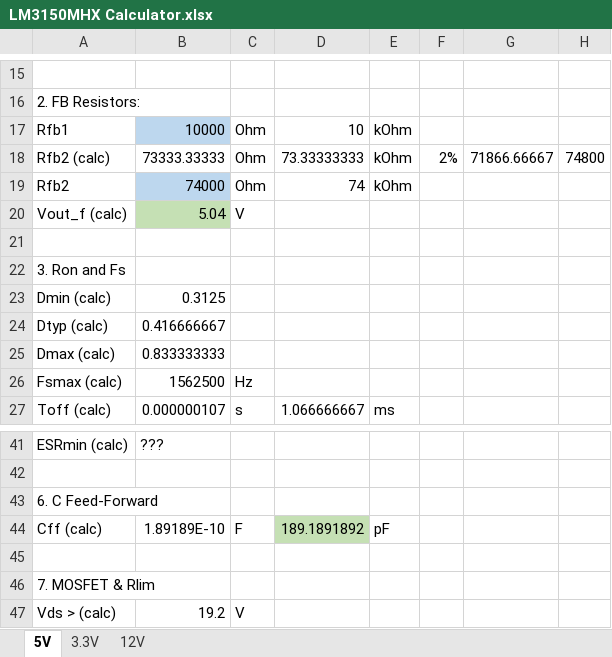
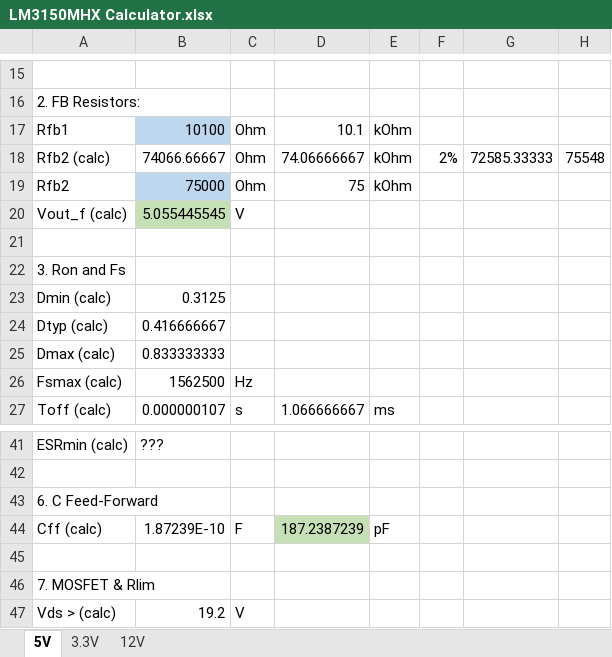
Before and after one commit to red-scorp/DC-DC, an Excel workbook: doc/LM3150MHX Calculator.xlsx, sheet 5V, drawn as a sheet; only a part is shown, gaps mark what is left out; values as stored, in another font and other column widths than the file's, no borders; charts and pictures and conditional formats not drawn; the diff names each change by its address in the sheet, - before the commit and + after, or states it on an @@ line.

Commit message:
Made new layout of DC-DC board. Improved XLS calculator. Generated CAM files. Generated BoM and PnP files. Generated PNG preview. Generated PDF schematics.

```diff
--- a/doc/LM3150MHX Calculator.xlsx (sheet 5V)
+++ b/doc/LM3150MHX Calculator.xlsx (sheet 5V)
-B17: 10000
+B17: 10100
-D17: 10
+D17: 10.1
-B18: 73333.33333
+B18: 74066.66667
-D18: 73.33333333
+D18: 74.06666667
-G18: 71866.66667
+G18: 72585.33333
-H18: 74800
+H18: 75548
-B19: 74000
+B19: 75000
-D19: 74
+D19: 75
-B20: 5.04
+B20: 5.055445545
-B44: 1.89189E-10
+B44: 1.87239E-10
-D44: 189.1891892
+D44: 187.2387239
```
Also changed, not shown: 10 other files.
